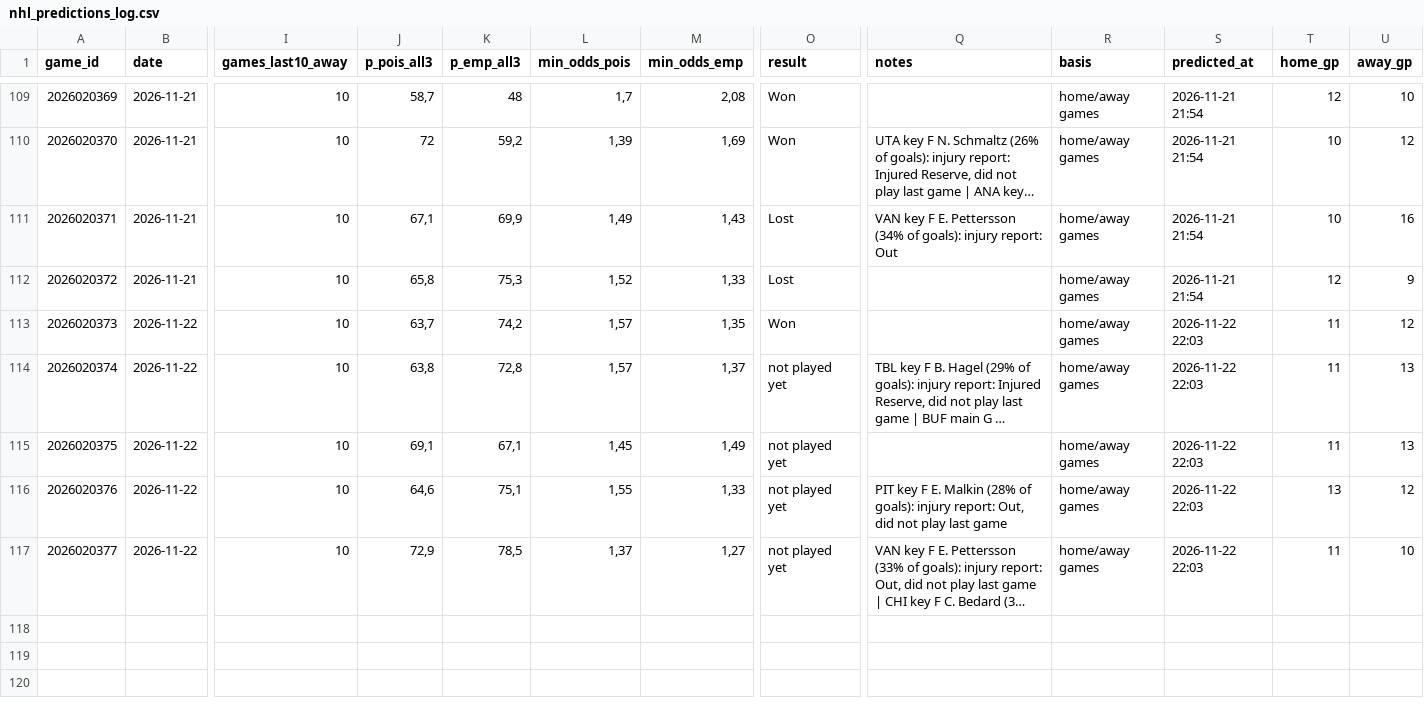
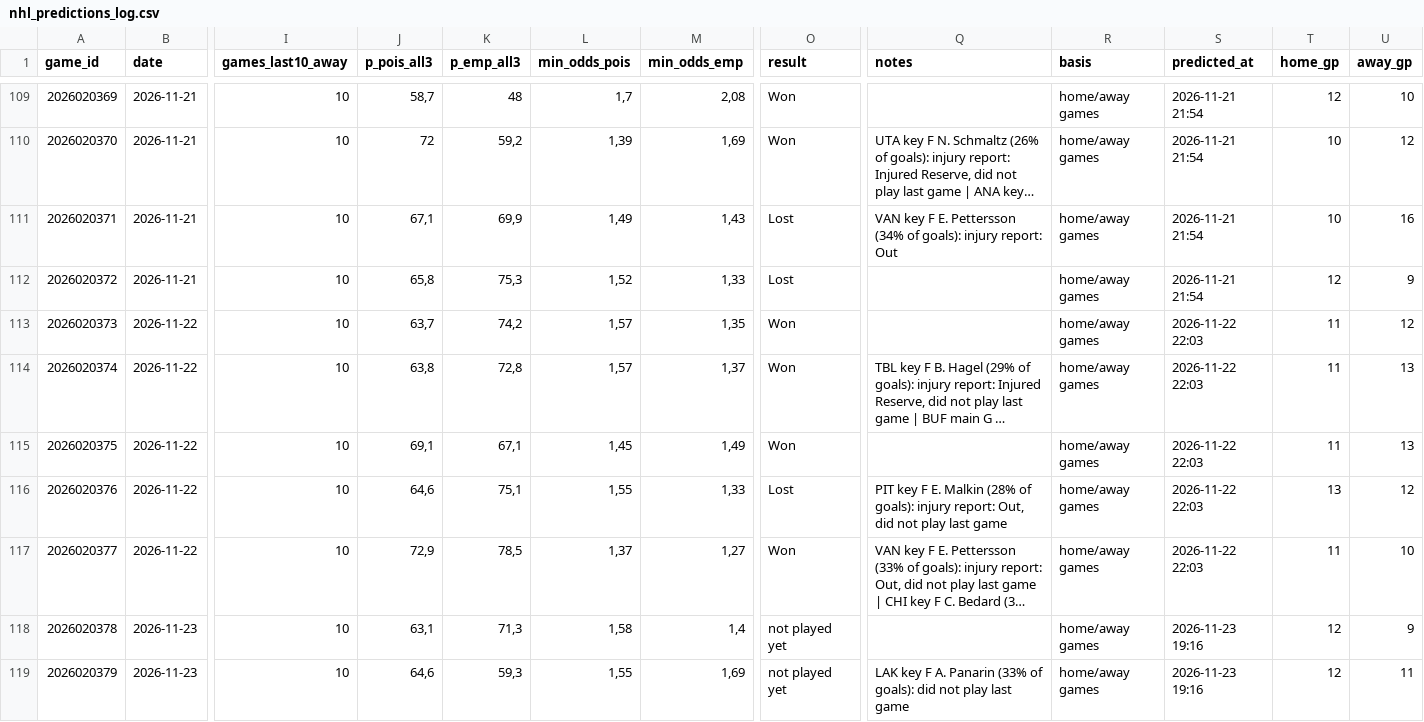
Before and after one commit to LiloGeno/nhl_periods, a CSV file: nhl_predictions_log.csv, drawn as a sheet; only a part is shown, gaps mark what is left out; long unchanged cells end in …; rows hold the shown columns only; the diff covers the shown part only; the diff names each change by its address in the sheet, - before the commit and + after, or states it on an @@ line.

```diff
--- a/nhl_predictions_log.csv
+++ b/nhl_predictions_log.csv
-O114:O115 (result): not played yet
+O114:O115 (result): Won
-O116 (result): not played yet
+O116 (result): Lost
-O117 (result): not played yet
+O117 (result): Won
+row 118: 2026020378 | 2026-11-23 | 10 | 63,1 | 71,3 | 1,58 | 1,4 | not played yet |  | home/away games | 2026-11-23 19:16 | 12 | 9
+row 119: 2026020379 | 2026-11-23 | 10 | 64,6 | 59,3 | 1,55 | 1,69 | not played yet | LAK key F A. Panarin (33% of goals): did not play last game | home/away games | 2026-11-23 19:16 | 12 | 11
```
Also changed, not shown: 5 added rows elsewhere in this file, 6 other files.
